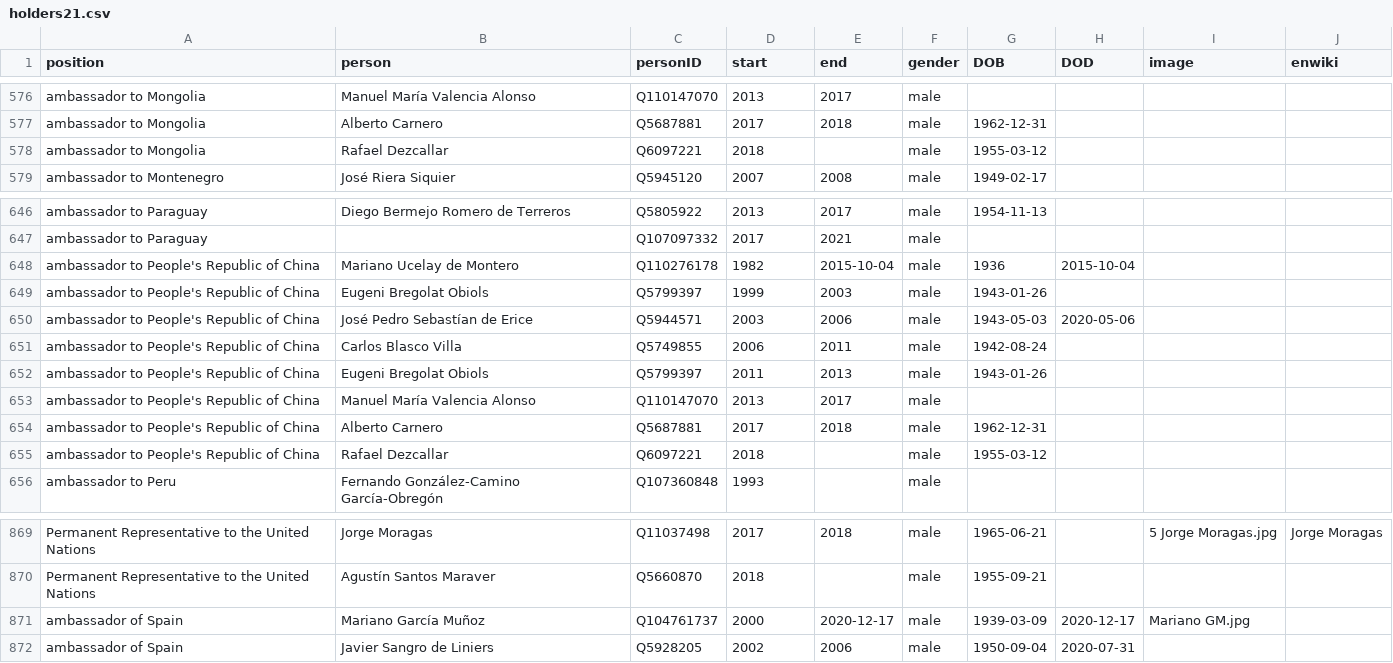
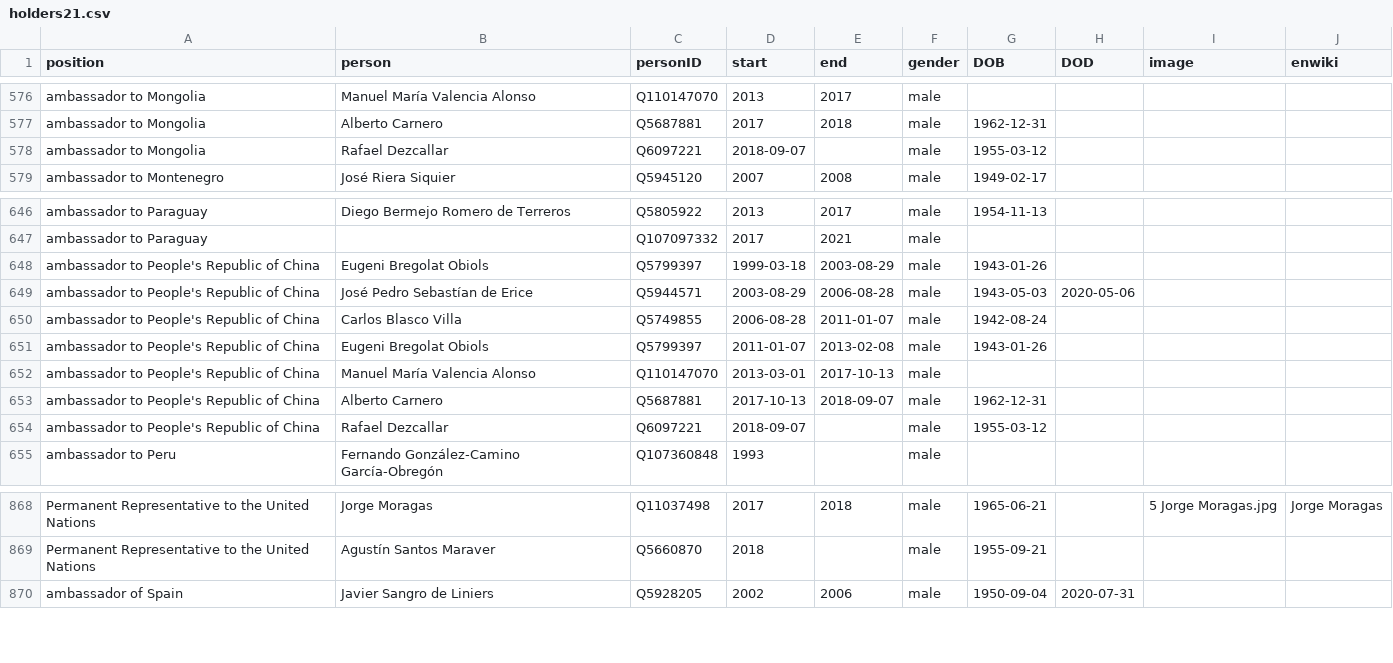
Before and after one commit to every-politician-scrapers/spain-ministers, a CSV file: html/holders21.csv, drawn as a sheet; only a part is shown, gaps mark what is left out.

```diff
--- a/html/holders21.csv
+++ b/html/holders21.csv
@@ -577,3 +577,3 @@ ambassador to Mongolia,Manuel María Valencia Alonso,Q110147070,2013,2017,male,,
 ambassador to Mongolia,Alberto Carnero,Q5687881,2017,2018,male,1962-12-31,,,
-ambassador to Mongolia,Rafael Dezcallar,Q6097221,2018,,male,1955-03-12,,,
+ambassador to Mongolia,Rafael Dezcallar,Q6097221,2018-09-07,,male,1955-03-12,,,
 ambassador to Montenegro,José Riera Siquier,Q5945120,2007,2008,male,1949-02-17,,,
@@ -647,10 +647,9 @@ ambassador to Paraguay,Diego Bermejo Romero de Terreros,Q5805922,2013,2017,male,
 ambassador to Paraguay,,Q107097332,2017,2021,male,,,,
-ambassador to People's Republic of China,Mariano Ucelay de Montero,Q110276178,1982,2015-10-04,male,1936,2015-10-04,,
-ambassador to People's Republic of China,Eugeni Bregolat Obiols,Q5799397,1999,2003,male,1943-01-26,,,
-ambassador to People's Republic of China,José Pedro Sebastían de Erice,Q5944571,2003,2006,male,1943-05-03,2020-05-06,,
-ambassador to People's Republic of China,Carlos Blasco Villa,Q5749855,2006,2011,male,1942-08-24,,,
-ambassador to People's Republic of China,Eugeni Bregolat Obiols,Q5799397,2011,2013,male,1943-01-26,,,
-ambassador to People's Republic of China,Manuel María Valencia Alonso,Q110147070,2013,2017,male,,,,
-ambassador to People's Republic of China,Alberto Carnero,Q5687881,2017,2018,male,1962-12-31,,,
-ambassador to People's Republic of China,Rafael Dezcallar,Q6097221,2018,,male,1955-03-12,,,
+ambassador to People's Republic of China,Eugeni Bregolat Obiols,Q5799397,1999-03-18,2003-08-29,male,1943-01-26,,,
+ambassador to People's Republic of China,José Pedro Sebastían de Erice,Q5944571,2003-08-29,2006-08-28,male,1943-05-03,2020-05-06,,
+ambassador to People's Republic of China,Carlos Blasco Villa,Q5749855,2006-08-28,2011-01-07,male,1942-08-24,,,
+ambassador to People's Republic of China,Eugeni Bregolat Obiols,Q5799397,2011-01-07,2013-02-08,male,1943-01-26,,,
+ambassador to People's Republic of China,Manuel María Valencia Alonso,Q110147070,2013-03-01,2017-10-13,male,,,,
+ambassador to People's Republic of China,Alberto Carnero,Q5687881,2017-10-13,2018-09-07,male,1962-12-31,,,
+ambassador to People's Republic of China,Rafael Dezcallar,Q6097221,2018-09-07,,male,1955-03-12,,,
 ambassador to Peru,Fernando González-Camino García-Obregón,Q107360848,1993,,male,,,,
@@ -870,3 +869,2 @@ Permanent Representative to the United Nations,Jorge Moragas,Q11037498,2017,2018
 Permanent Representative to the United Nations,Agustín Santos Maraver,Q5660870,2018,,male,1955-09-21,,,
-ambassador of Spain,Mariano García Muñoz,Q104761737,2000,2020-12-17,male,1939-03-09,2020-12-17,Mariano GM.jpg,
 ambassador of Spain,Javier Sangro de Liniers,Q5928205,2002,2006,male,1950-09-04,2020-07-31,,
```
Also changed, not shown: html/legislators.csv.
